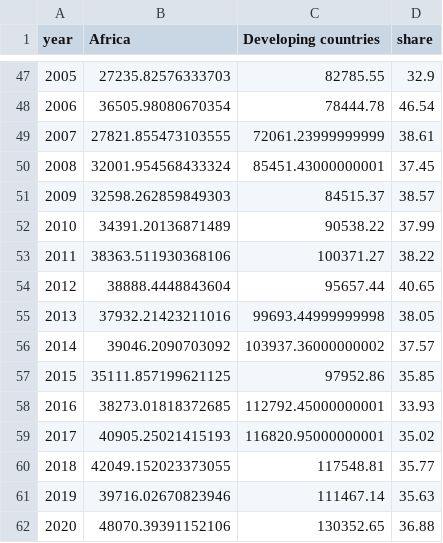
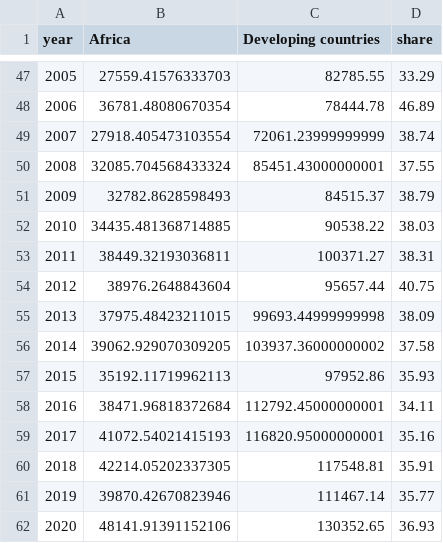
Before and after one commit to ONEcampaign/data_stories, a CSV file: output/aid_to_africa/g7_eui_africa_share.csv, drawn as a sheet; only a part is shown, gaps mark what is left out; the diff covers the shown part only.

Commit message:
eu institutions share data

```diff
--- a/output/aid_to_africa/g7_eui_africa_share.csv
+++ b/output/aid_to_africa/g7_eui_africa_share.csv
@@ -47,16 +47,16 @@ year,Africa,Developing countries,share
-2005,27235.82576333703,82785.55,32.9
-2006,36505.98080670354,78444.78,46.54
-2007,27821.855473103555,72061.23999999999,38.61
-2008,32001.954568433324,85451.43000000001,37.45
-2009,32598.262859849303,84515.37,38.57
-2010,34391.20136871489,90538.22,37.99
-2011,38363.511930368106,100371.27,38.22
-2012,38888.4448843604,95657.44,40.65
-2013,37932.21423211016,99693.44999999998,38.05
-2014,39046.2090703092,103937.36000000002,37.57
-2015,35111.857199621125,97952.86,35.85
-2016,38273.01818372685,112792.45000000001,33.93
-2017,40905.25021415193,116820.95000000001,35.02
-2018,42049.152023373055,117548.81,35.77
-2019,39716.02670823946,111467.14,35.63
-2020,48070.39391152106,130352.65,36.88
+2005,27559.41576333703,82785.55,33.29
+2006,36781.48080670354,78444.78,46.89
+2007,27918.405473103554,72061.23999999999,38.74
+2008,32085.704568433324,85451.43000000001,37.55
+2009,32782.8628598493,84515.37,38.79
+2010,34435.481368714885,90538.22,38.03
+2011,38449.32193036811,100371.27,38.31
+2012,38976.2648843604,95657.44,40.75
+2013,37975.48423211015,99693.44999999998,38.09
+2014,39062.929070309205,103937.36000000002,37.58
+2015,35192.11719962113,97952.86,35.93
+2016,38471.96818372684,112792.45000000001,34.11
+2017,41072.54021415193,116820.95000000001,35.16
+2018,42214.05202337305,117548.81,35.91
+2019,39870.42670823946,111467.14,35.77
+2020,48141.91391152106,130352.65,36.93
```
Also changed, not shown: 34 edited cells elsewhere in this file, 2 other files.
